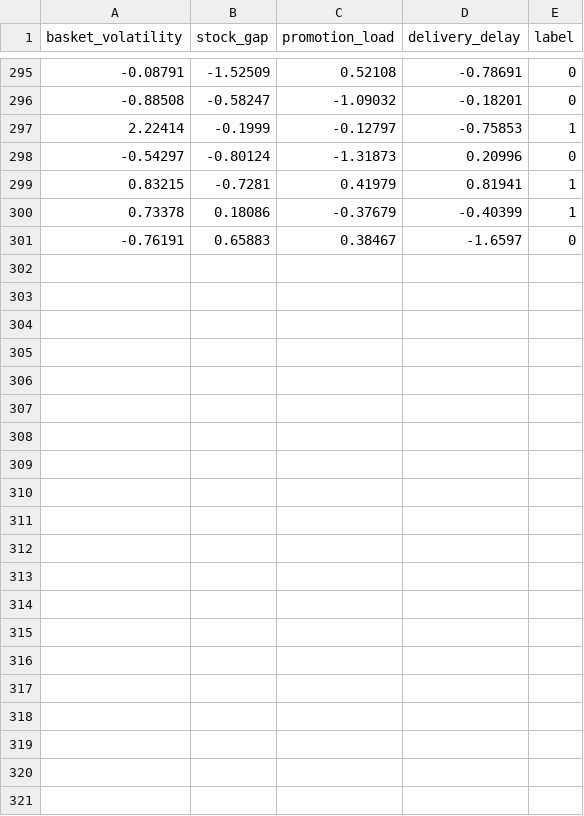
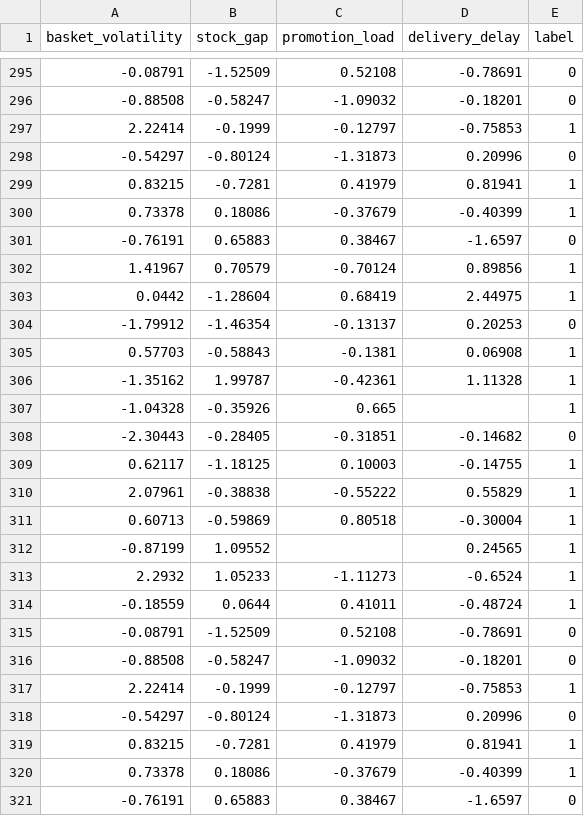
Before and after one commit to naqvimali125/devops-labmidterm-SP23-BAI-048, a CSV file: dataset/train.csv, drawn as a sheet; only a part is shown, gaps mark what is left out.

Commit message:
Test: add extra rows

```diff
--- a/dataset/train.csv
+++ b/dataset/train.csv
@@ -301 +301,21 @@ basket_volatility,stock_gap,promotion_load,delivery_delay,label
 -0.76191,0.65883,0.38467,-1.6597,0
+1.41967,0.70579,-0.70124,0.89856,1
+0.0442,-1.28604,0.68419,2.44975,1
+-1.79912,-1.46354,-0.13137,0.20253,0
+0.57703,-0.58843,-0.1381,0.06908,1
+-1.35162,1.99787,-0.42361,1.11328,1
+-1.04328,-0.35926,0.665,,1
+-2.30443,-0.28405,-0.31851,-0.14682,0
+0.62117,-1.18125,0.10003,-0.14755,1
+2.07961,-0.38838,-0.55222,0.55829,1
+0.60713,-0.59869,0.80518,-0.30004,1
+-0.87199,1.09552,,0.24565,1
+2.2932,1.05233,-1.11273,-0.6524,1
+-0.18559,0.0644,0.41011,-0.48724,1
+-0.08791,-1.52509,0.52108,-0.78691,0
+-0.88508,-0.58247,-1.09032,-0.18201,0
+2.22414,-0.1999,-0.12797,-0.75853,1
+-0.54297,-0.80124,-1.31873,0.20996,0
+0.83215,-0.7281,0.41979,0.81941,1
+0.73378,0.18086,-0.37679,-0.40399,1
+-0.76191,0.65883,0.38467,-1.6597,0
```
